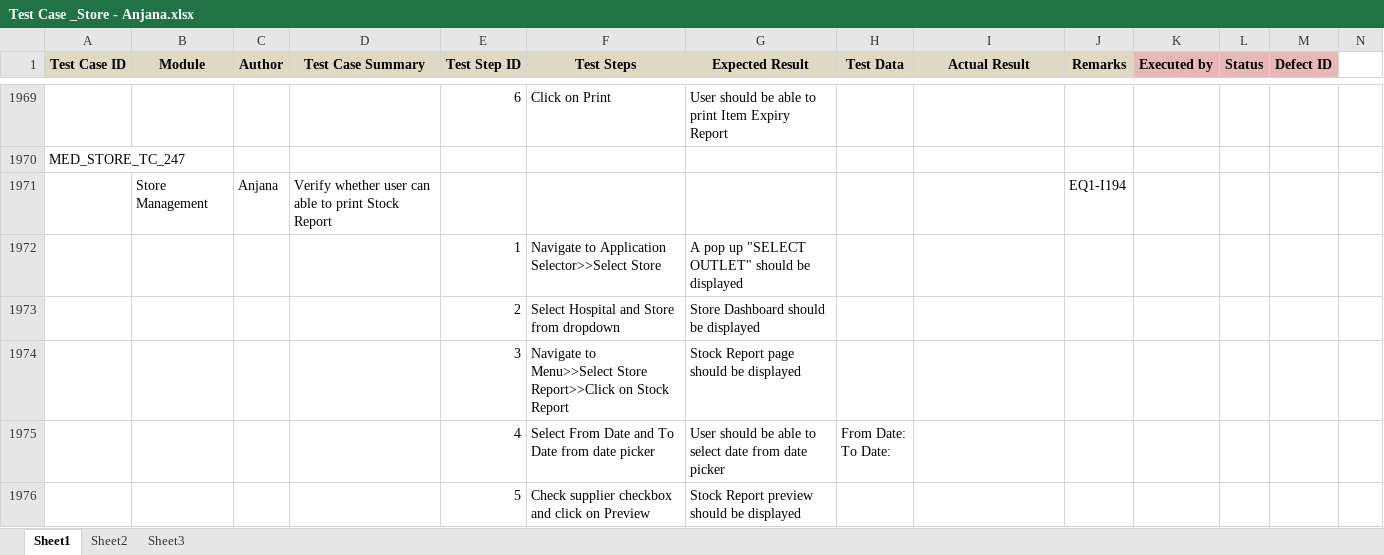
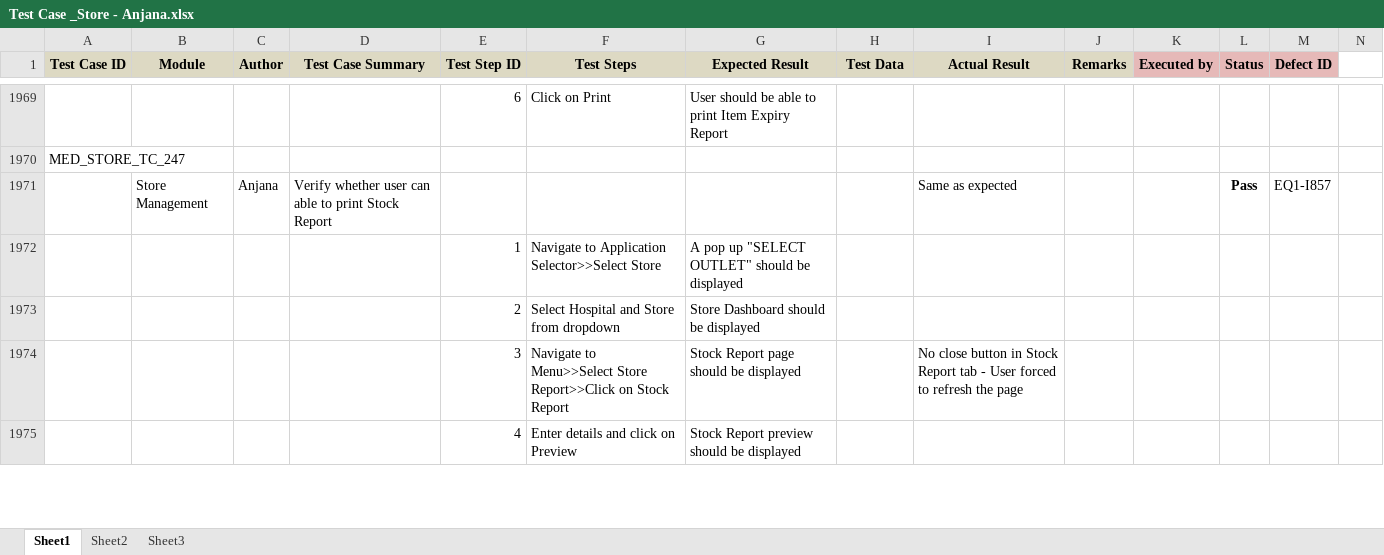
Before and after one commit to RijoJohnPatric/Mediware-Repository, an Excel workbook: Test Execution/Anjana/Test Case _Store - Anjana.xlsx, sheet Sheet1, drawn as a sheet; only a part is shown, gaps mark what is left out; values as stored, in another font and other column widths than the file's, no borders; removed rows and columns are numbered as before the commit, all else as after; rows hold the shown columns only; ↵ is a line break in a cell; the diff covers the shown part only; the diff names each change by its address in the sheet, - before the commit and + after, or states it on an @@ line.

```diff
--- a/Test Execution/Anjana/Test Case _Store - Anjana.xlsx (sheet Sheet1)
+++ b/Test Execution/Anjana/Test Case _Store - Anjana.xlsx (sheet Sheet1)
-row 1971:  | Store Management | Anjana | Verify whether user can able to print Stock Report |  |  |  |  |  | EQ1-I194
+row 1971:  | Store Management | Anjana | Verify whether user can able to print Stock Report |  |  |  |  | Same as expected |  |  | Pass | EQ1-I857
-I1974 (Actual Result): (empty)
+I1974 (Actual Result): No close button in Stock Report tab - User forced to refresh the page
-row 1975:  |  |  |  | 4 | Select From Date and To Date from date picker | User should be able to select date from date picker | From Date: ↵ To Date:
-row 1976:  |  |  |  | 5 | Check supplier checkbox and click on Preview | Stock Report preview should be displayed
+row 1975:  |  |  |  | 4 | Enter details and click on Preview | Stock Report preview should be displayed
```
Also changed, not shown: 7 added rows, 7 removed rows and 62 edited cells elsewhere in this sheet, 1 other file.
